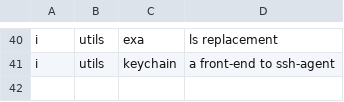
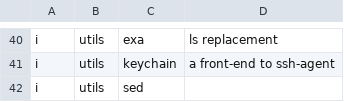
Before and after one commit to nash169/dotfiles, a CSV file: rsc/packages.csv, drawn as a sheet; only a part is shown, gaps mark what is left out; the diff names each change by its address in the sheet, - before the commit and + after, or states it on an @@ line.

```diff
--- a/rsc/packages.csv
+++ b/rsc/packages.csv
+row 42: i | utils | sed
```
Also changed, not shown: 2 other files.
